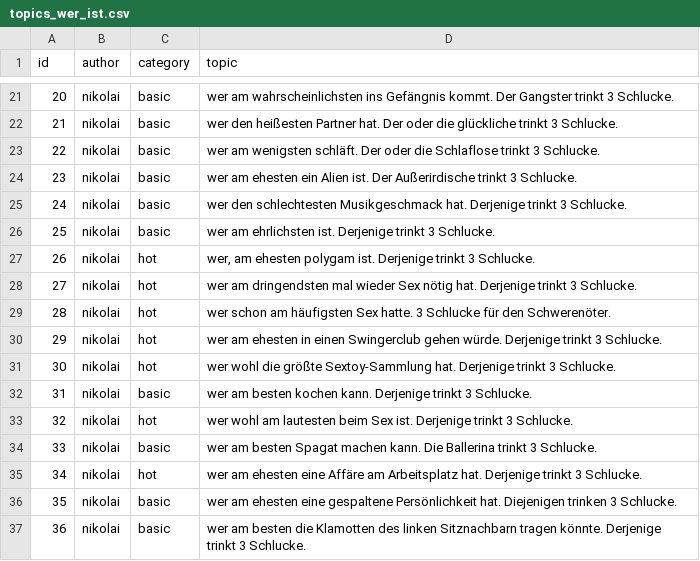
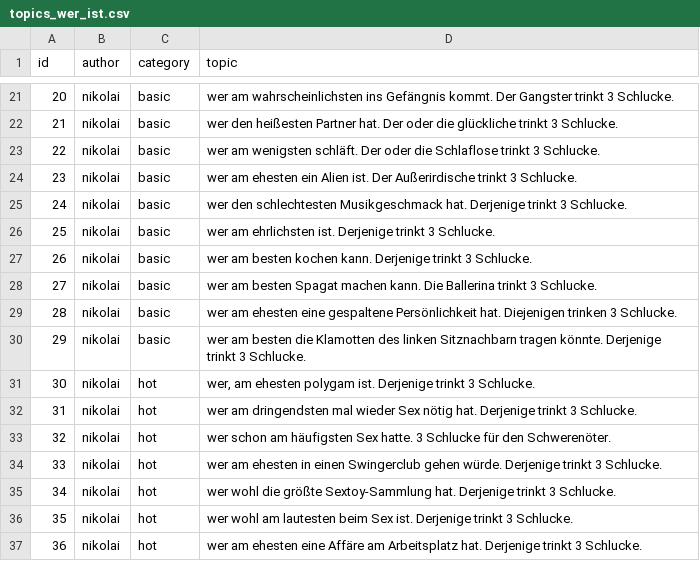
Before and after one commit to nschoenwald/ice-breaker, a CSV file: topics_wer_ist.csv, drawn as a sheet; only a part is shown, gaps mark what is left out.

```diff
--- a/topics_wer_ist.csv
+++ b/topics_wer_ist.csv
@@ -26,12 +26,12 @@ id;author;category;topic
 25;nikolai;basic;wer am ehrlichsten ist. Derjenige trinkt 3 Schlucke.
-26;nikolai;hot;wer, am ehesten polygam ist. Derjenige trinkt 3 Schlucke.
-27;nikolai;hot;wer am dringendsten mal wieder Sex nötig hat. Derjenige trinkt 3 Schlucke.
-28;nikolai;hot;wer schon am häufigsten Sex hatte. 3 Schlucke für den Schwerenöter.
-29;nikolai;hot;wer am ehesten in einen Swingerclub gehen würde. Derjenige trinkt 3 Schlucke.
-30;nikolai;hot;wer wohl die größte Sextoy-Sammlung hat. Derjenige trinkt 3 Schlucke.
-31;nikolai;basic;wer am besten kochen kann. Derjenige trinkt 3 Schlucke.
-32;nikolai;hot;wer wohl am lautesten beim Sex ist. Derjenige trinkt 3 Schlucke.
-33;nikolai;basic;wer am besten Spagat machen kann. Die Ballerina trinkt 3 Schlucke.
-34;nikolai;hot;wer am ehesten eine Affäre am Arbeitsplatz hat. Derjenige trinkt 3 Schlucke.
-35;nikolai;basic;wer am ehesten eine gespaltene Persönlichkeit hat. Diejenigen trinken 3 Schlucke.
-36;nikolai;basic;wer am besten die Klamotten des linken Sitznachbarn tragen könnte. Derjenige trinkt 3 Schlucke.
+26;nikolai;basic;wer am besten kochen kann. Derjenige trinkt 3 Schlucke.
+27;nikolai;basic;wer am besten Spagat machen kann. Die Ballerina trinkt 3 Schlucke.
+28;nikolai;basic;wer am ehesten eine gespaltene Persönlichkeit hat. Diejenigen trinken 3 Schlucke.
+29;nikolai;basic;wer am besten die Klamotten des linken Sitznachbarn tragen könnte. Derjenige trinkt 3 Schlucke.
+30;nikolai;hot;wer, am ehesten polygam ist. Derjenige trinkt 3 Schlucke.
+31;nikolai;hot;wer am dringendsten mal wieder Sex nötig hat. Derjenige trinkt 3 Schlucke.
+32;nikolai;hot;wer schon am häufigsten Sex hatte. 3 Schlucke für den Schwerenöter.
+33;nikolai;hot;wer am ehesten in einen Swingerclub gehen würde. Derjenige trinkt 3 Schlucke.
+34;nikolai;hot;wer wohl die größte Sextoy-Sammlung hat. Derjenige trinkt 3 Schlucke.
+35;nikolai;hot;wer wohl am lautesten beim Sex ist. Derjenige trinkt 3 Schlucke.
+36;nikolai;hot;wer am ehesten eine Affäre am Arbeitsplatz hat. Derjenige trinkt 3 Schlucke.
```
Also changed, not shown: tasks.csv, topics_abstimmung.csv, 29 other files.
